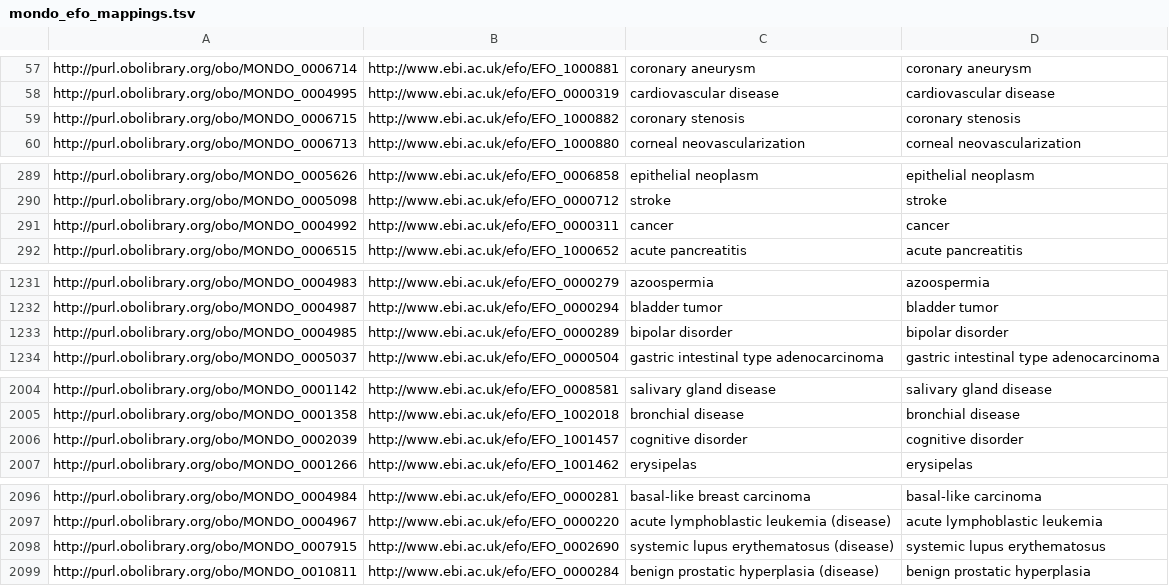
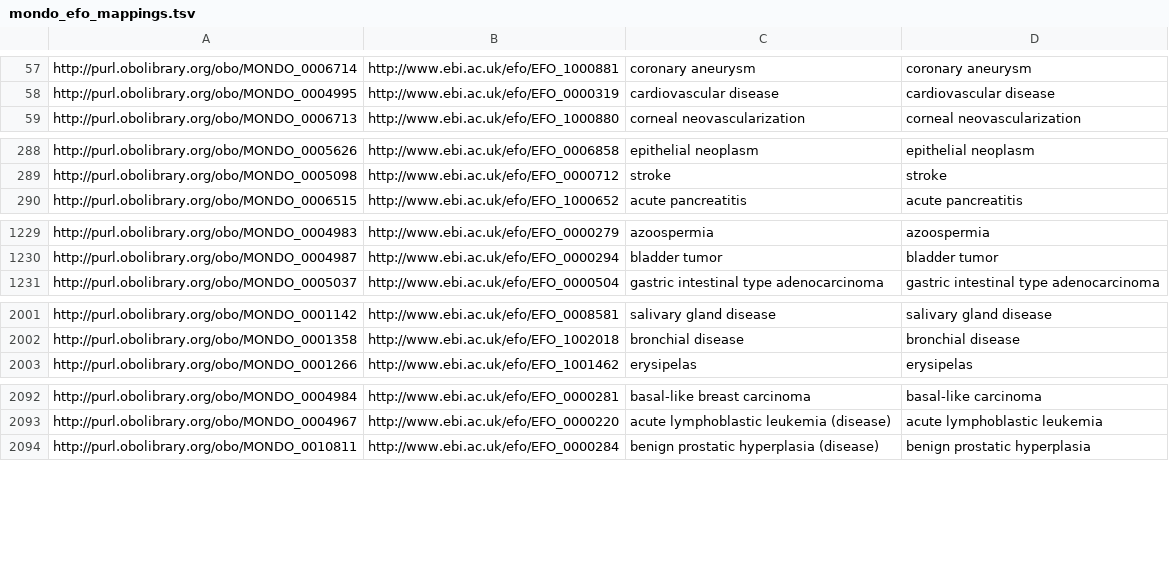
Before and after one commit to EBISPOT/efo, a TSV file: src/ontology/components/mondo_efo_mappings.tsv, drawn as a sheet; only a part is shown, gaps mark what is left out; the diff covers the shown part only; the diff names each change by its address in the sheet, - before the commit and + after, or states it on an @@ line.

Commit message:
Replaced EFO terms with Mondo for #1750

```diff
--- a/src/ontology/components/mondo_efo_mappings.tsv
+++ b/src/ontology/components/mondo_efo_mappings.tsv
-row 59: http://purl.obolibrary.org/obo/MONDO_0006715 | http://www.ebi.ac.uk/efo/EFO_1000882 | coronary stenosis | coronary stenosis
-row 291: http://purl.obolibrary.org/obo/MONDO_0004992 | http://www.ebi.ac.uk/efo/EFO_0000311 | cancer | cancer
-row 1233: http://purl.obolibrary.org/obo/MONDO_0004985 | http://www.ebi.ac.uk/efo/EFO_0000289 | bipolar disorder | bipolar disorder
-row 2006: http://purl.obolibrary.org/obo/MONDO_0002039 | http://www.ebi.ac.uk/efo/EFO_1001457 | cognitive disorder | cognitive disorder
-row 2098: http://purl.obolibrary.org/obo/MONDO_0007915 | http://www.ebi.ac.uk/efo/EFO_0002690 | systemic lupus erythematosus (disease) | systemic lupus erythematosus
```
Also changed, not shown: 1 removed row elsewhere in this file, src/ontology/components/mondo_efo_mappings.template.tsv, 12 other files.
